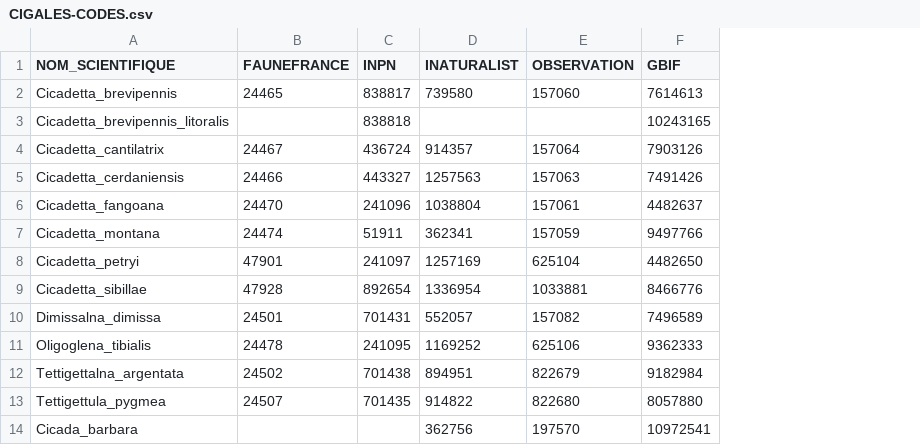
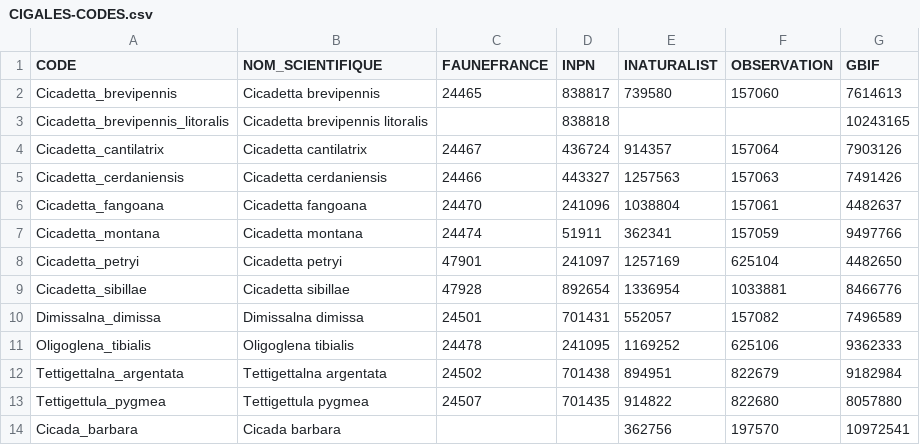
Before and after one commit to CigalesdeFrance/CARTES, a CSV file: CIGALES-CODES.csv, drawn as a sheet; only a part is shown; the diff names each change by its address in the sheet, - before the commit and + after, or states it on an @@ line.

Commit message:
Intégration du code espèce + nom scientifique

```diff
--- a/CIGALES-CODES.csv
+++ b/CIGALES-CODES.csv
+column B (NOM_SCIENTIFIQUE), rows 2-14: Cicadetta brevipennis | Cicadetta brevipennis litoralis | Cicadetta cantilatrix | Cicadetta cerdaniensis | Cicadetta fangoana | Cicadetta montana | Cicadetta petryi | Cicadetta sibillae | Dimissalna dimissa | Oligoglena tibialis | Tettigettalna argentata | Tettigettula pygmea | Cicada barbara
-A1: NOM_SCIENTIFIQUE
+A1: CODE
```
